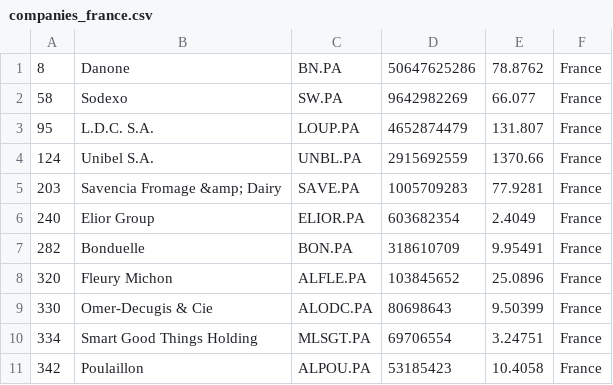
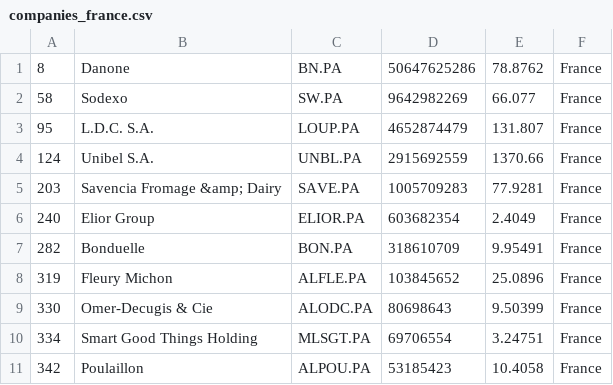
Before and after one commit to andaribu/merida-june-6-2024, a CSV file: companies_france.csv, drawn as a sheet.

```diff
--- a/companies_france.csv
+++ b/companies_france.csv
@@ -7,3 +7,3 @@
 "282","Bonduelle","BON.PA","318610709","9.95491","France"
-"320","Fleury Michon","ALFLE.PA","103845652","25.0896","France"
+"319","Fleury Michon","ALFLE.PA","103845652","25.0896","France"
 "330","Omer-Decugis & Cie","ALODC.PA","80698643","9.50399","France"
```
Also changed, not shown: companies_germany.csv, companies_united_kingdom.csv, 1 other file.
